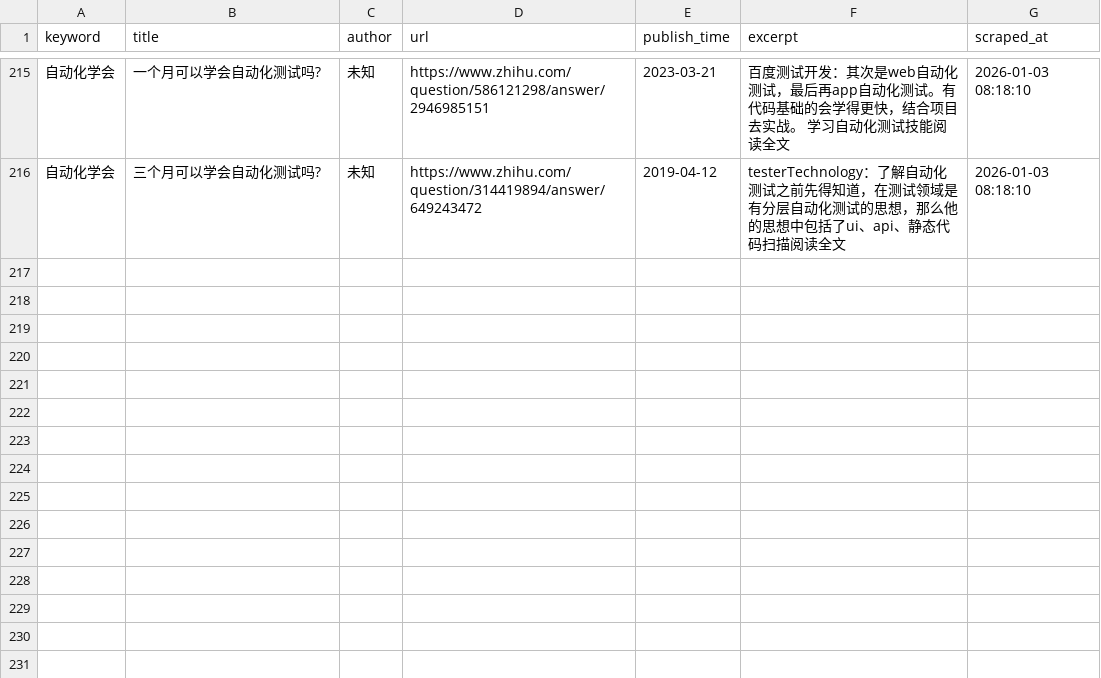
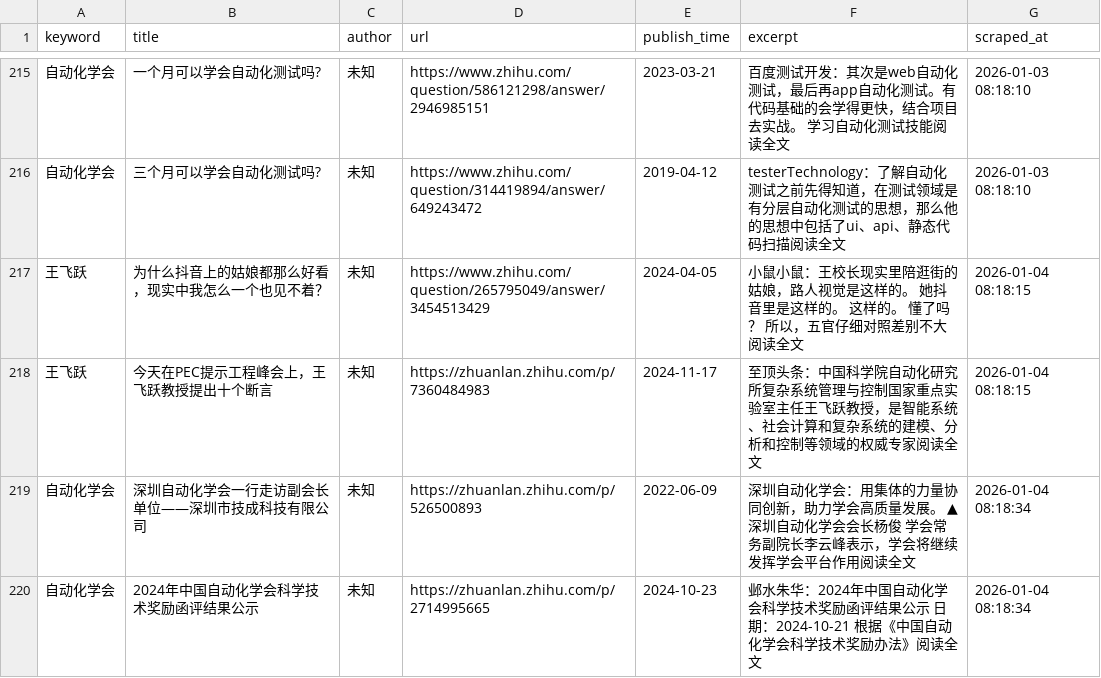
Before and after one commit to fengm569-design/socialradarweb, a CSV file: data/zhihu_data.csv, drawn as a sheet; only a part is shown, gaps mark what is left out; the diff names each change by its address in the sheet, - before the commit and + after, or states it on an @@ line.

```diff
--- a/data/zhihu_data.csv
+++ b/data/zhihu_data.csv
+row 217: 王飞跃 | 为什么抖音上的姑娘都那么好看，现实中我怎么一个也见不着？ | 未知 | https://www.zhihu.com/question/265795049/answer/3454513429 | 2024-04-05 | 小鼠小鼠：王校长现实里陪逛街的姑娘，路人视觉是这样的。 她抖音里是这样的。 这样的。 懂了吗？ 所以，五官仔细对照差别不大阅读全文 | 2026-01-04 08:18:15
+row 218: 王飞跃 | 今天在PEC提示工程峰会上，王飞跃教授提出十个断言 | 未知 | https://zhuanlan.zhihu.com/p/7360484983 | 2024-11-17 | 至顶头条：中国科学院自动化研究所复杂系统管理与控制国家重点实验室主任王飞跃教授，是智能系统、社会计算和复杂系统的建模、分析和控制等领域的权威专家阅读全文 | 2026-01-04 08:18:15
+row 219: 自动化学会 | 深圳自动化学会一行走访副会长单位——深圳市技成科技有限公司 | 未知 | https://zhuanlan.zhihu.com/p/526500893 | 2022-06-09 | 深圳自动化学会：用集体的力量协同创新，助力学会高质量发展。 ▲深圳自动化学会会长杨俊 学会常务副院长李云峰表示，学会将继续发挥学会平台作用阅读全文 | 2026-01-04 08:18:34
+row 220: 自动化学会 | 2024年中国自动化学会科学技术奖励函评结果公示 | 未知 | https://zhuanlan.zhihu.com/p/2714995665 | 2024-10-23 | 邺水朱华：2024年中国自动化学会科学技术奖励函评结果公示 日期：2024-10-21 根据《中国自动化学会科学技术奖励办法》阅读全文 | 2026-01-04 08:18:34
```
Also changed, not shown: 2 other files.
